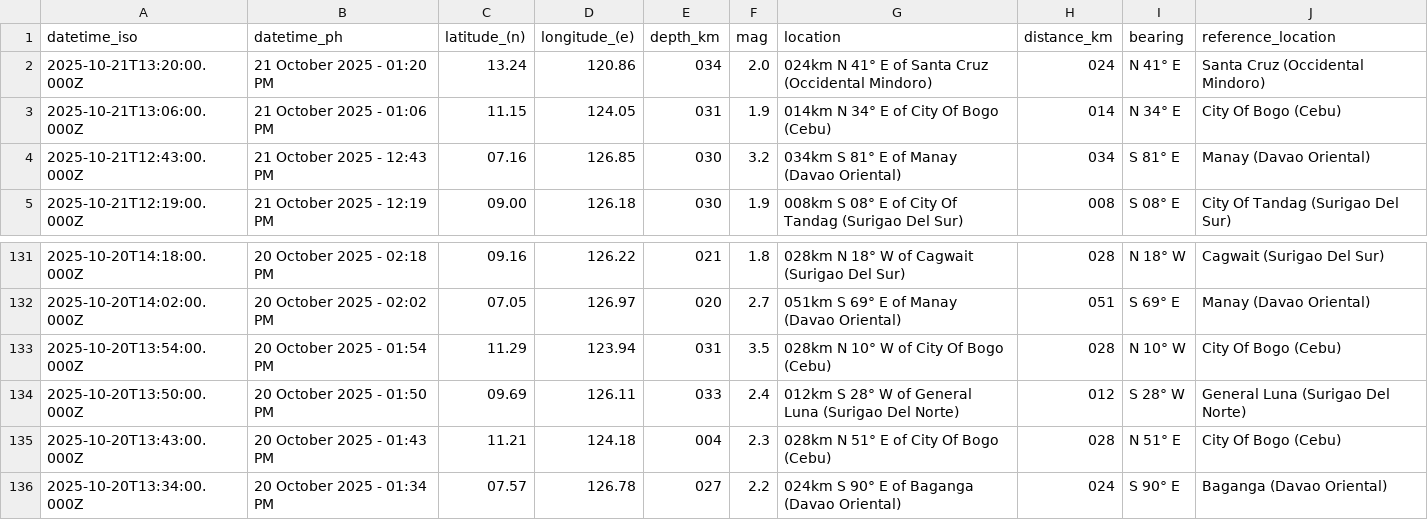
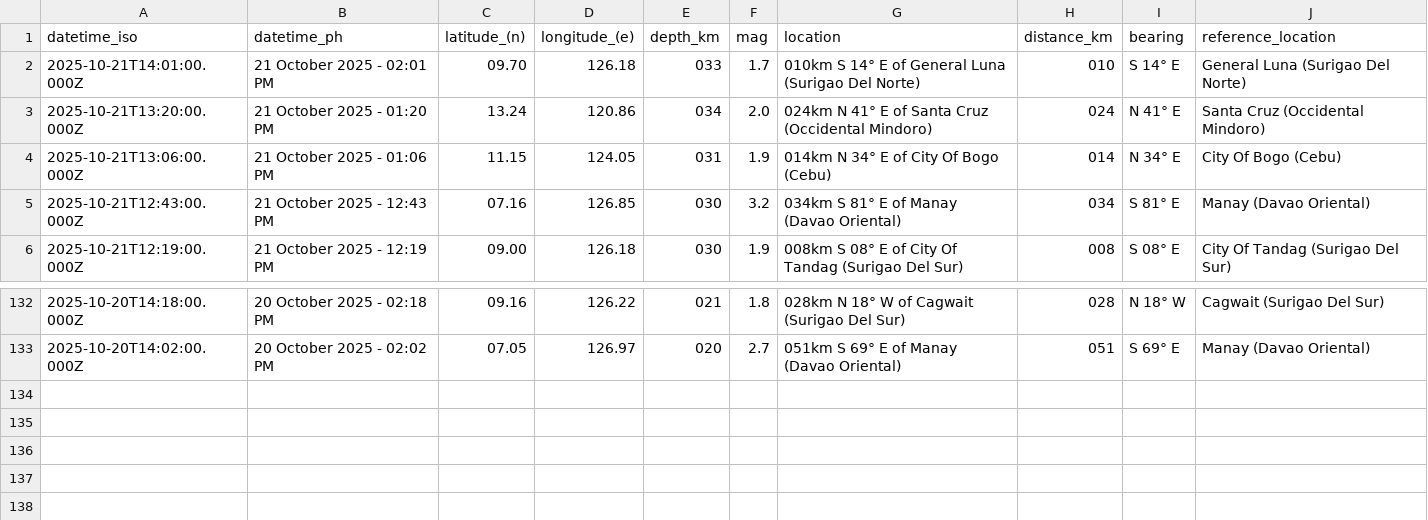
Before and after one commit to Waytii/chamthesleeptalker, a CSV file: earthquakes_past_24_hours.csv, drawn as a sheet; only a part is shown, gaps mark what is left out.

```diff
--- a/earthquakes_past_24_hours.csv
+++ b/earthquakes_past_24_hours.csv
@@ -1,2 +1,3 @@
 datetime_iso,datetime_ph,latitude_(n),longitude_(e),depth_km,mag,location,distance_km,bearing,reference_location
+2025-10-21T14:01:00.000Z,21 October 2025 - 02:01 PM,09.70,126.18,033,1.7,010km S 14° E of General Luna (Surigao Del Norte),010,S 14° E,General Luna (Surigao Del Norte)
 2025-10-21T13:20:00.000Z,21 October 2025 - 01:20 PM,13.24,120.86,034,2.0,024km N 41° E of Santa Cruz (Occidental Mindoro),024,N 41° E,Santa Cruz (Occidental Mindoro)
@@ -132,5 +133 @@ datetime_iso,datetime_ph,latitude_(n),longitude_(e),depth_km,mag,location,distan
 2025-10-20T14:02:00.000Z,20 October 2025 - 02:02 PM,07.05,126.97,020,2.7,051km S 69° E of Manay (Davao Oriental),051,S 69° E,Manay (Davao Oriental)
-2025-10-20T13:54:00.000Z,20 October 2025 - 01:54 PM,11.29,123.94,031,3.5,028km N 10° W of City Of Bogo (Cebu),028,N 10° W,City Of Bogo (Cebu)
-2025-10-20T13:50:00.000Z,20 October 2025 - 01:50 PM,09.69,126.11,033,2.4,012km S 28° W of General Luna (Surigao Del Norte),012,S 28° W,General Luna (Surigao Del Norte)
-2025-10-20T13:43:00.000Z,20 October 2025 - 01:43 PM,11.21,124.18,004,2.3,028km N 51° E of City Of Bogo (Cebu),028,N 51° E,City Of Bogo (Cebu)
-2025-10-20T13:34:00.000Z,20 October 2025 - 01:34 PM,07.57,126.78,027,2.2,024km S 90° E of Baganga (Davao Oriental),024,S 90° E,Baganga (Davao Oriental)
```
Also changed, not shown: earthquakes.csv, earthquakes_past_7_days.csv, 5 other files.
